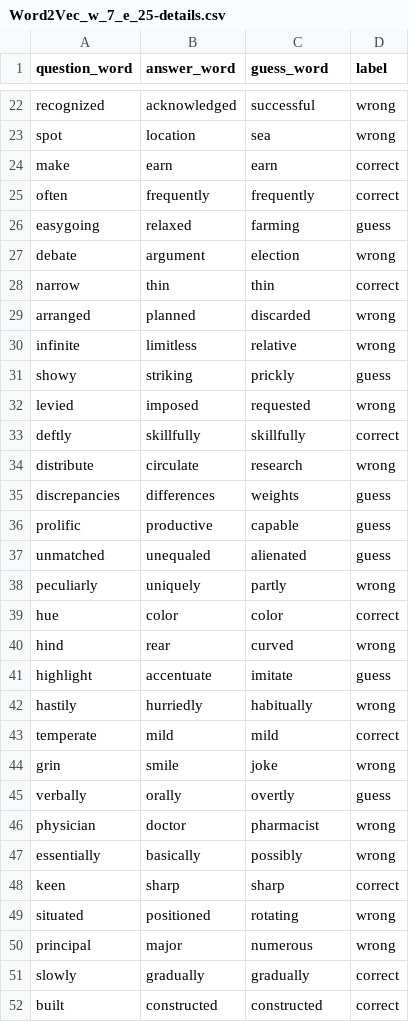
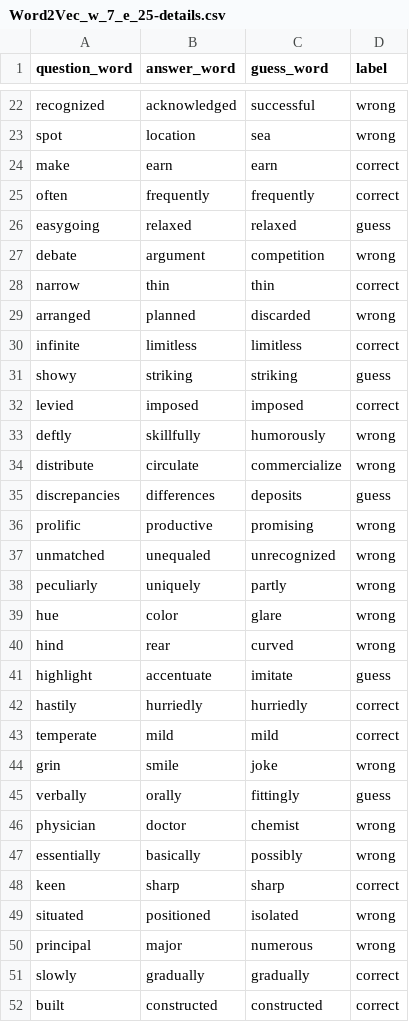
Before and after one commit to MohamadGSalim/COMP472_A2, a CSV file: Word2Vec_w_7_e_25-details.csv, drawn as a sheet; only a part is shown, gaps mark what is left out; the diff covers the shown part only.

```diff
--- a/Word2Vec_w_7_e_25-details.csv
+++ b/Word2Vec_w_7_e_25-details.csv
@@ -25,26 +25,26 @@ make,earn,earn,correct
 often,frequently,frequently,correct
-easygoing,relaxed,farming,guess
-debate,argument,election,wrong
+easygoing,relaxed,relaxed,guess
+debate,argument,competition,wrong
 narrow,thin,thin,correct
 arranged,planned,discarded,wrong
-infinite,limitless,relative,wrong
-showy,striking,prickly,guess
-levied,imposed,requested,wrong
-deftly,skillfully,skillfully,correct
-distribute,circulate,research,wrong
-discrepancies,differences,weights,guess
-prolific,productive,capable,guess
-unmatched,unequaled,alienated,guess
+infinite,limitless,limitless,correct
+showy,striking,striking,guess
+levied,imposed,imposed,correct
+deftly,skillfully,humorously,wrong
+distribute,circulate,commercialize,wrong
+discrepancies,differences,deposits,guess
+prolific,productive,promising,wrong
+unmatched,unequaled,unrecognized,wrong
 peculiarly,uniquely,partly,wrong
-hue,color,color,correct
+hue,color,glare,wrong
 hind,rear,curved,wrong
 highlight,accentuate,imitate,guess
-hastily,hurriedly,habitually,wrong
+hastily,hurriedly,hurriedly,correct
 temperate,mild,mild,correct
 grin,smile,joke,wrong
-verbally,orally,overtly,guess
-physician,doctor,pharmacist,wrong
+verbally,orally,fittingly,guess
+physician,doctor,chemist,wrong
 essentially,basically,possibly,wrong
 keen,sharp,sharp,correct
-situated,positioned,rotating,wrong
+situated,positioned,isolated,wrong
 principal,major,numerous,wrong
```
Also changed, not shown: 50 edited cells elsewhere in this file, Word2Vec_w_3_e_25-details.csv, Word2Vec_w_3_e_500-details.csv, 7 other files.
